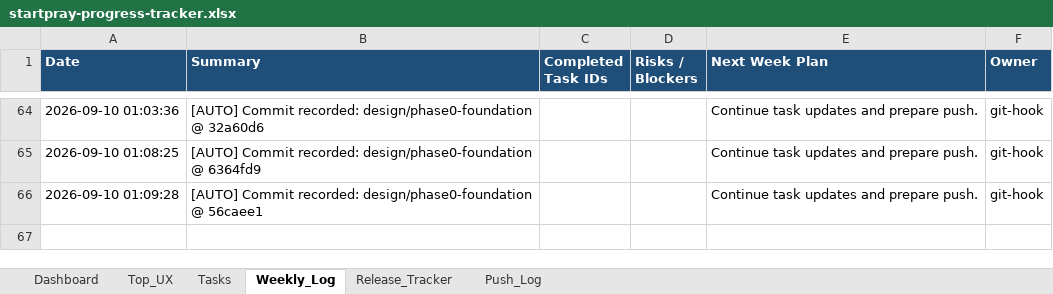
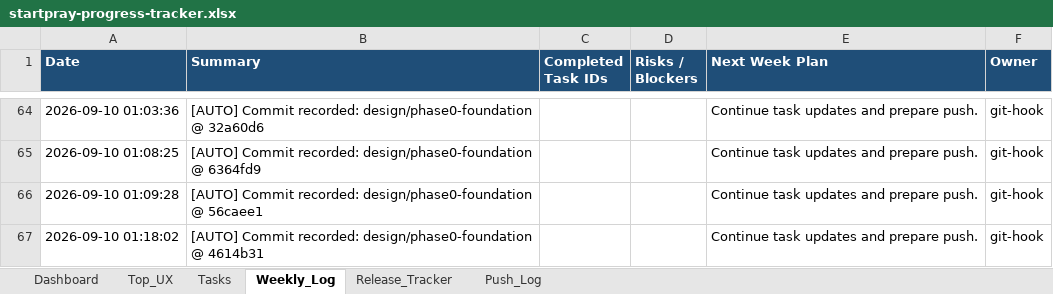
Before and after one commit to dan40912/Start-Pray, an Excel workbook: output/spreadsheet/startpray-progress-tracker.xlsx, sheet Weekly_Log, drawn as a sheet; only a part is shown, gaps mark what is left out; values as stored, in another font and other column widths than the file's, no borders; the diff names each change by its address in the sheet, - before the commit and + after, or states it on an @@ line.

```diff
--- a/output/spreadsheet/startpray-progress-tracker.xlsx (sheet Weekly_Log)
+++ b/output/spreadsheet/startpray-progress-tracker.xlsx (sheet Weekly_Log)
+row 67: 2026-09-10 01:18:02 | [AUTO] Commit recorded: design/phase0-foundation @ 4614b31 |  |  | Continue task updates and prepare push. | git-hook
```
Also changed, not shown: sheet Push_Log, sheet Dashboard, 6 other files.
